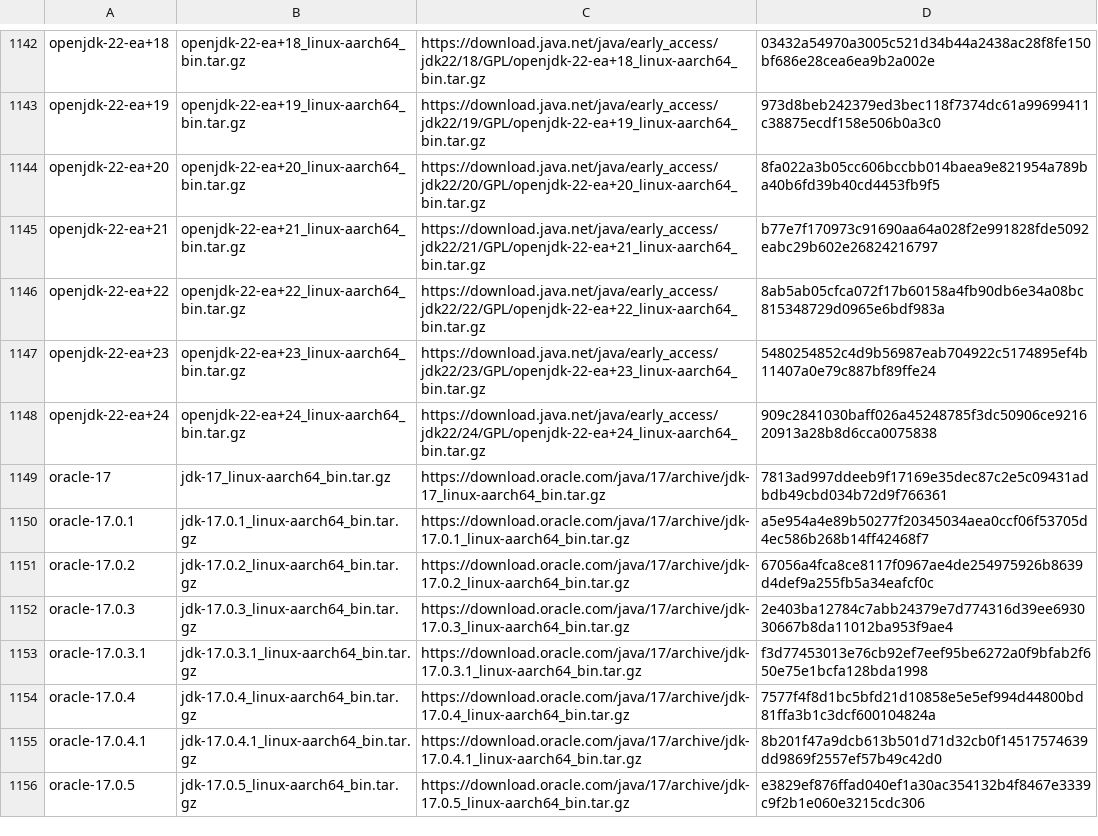
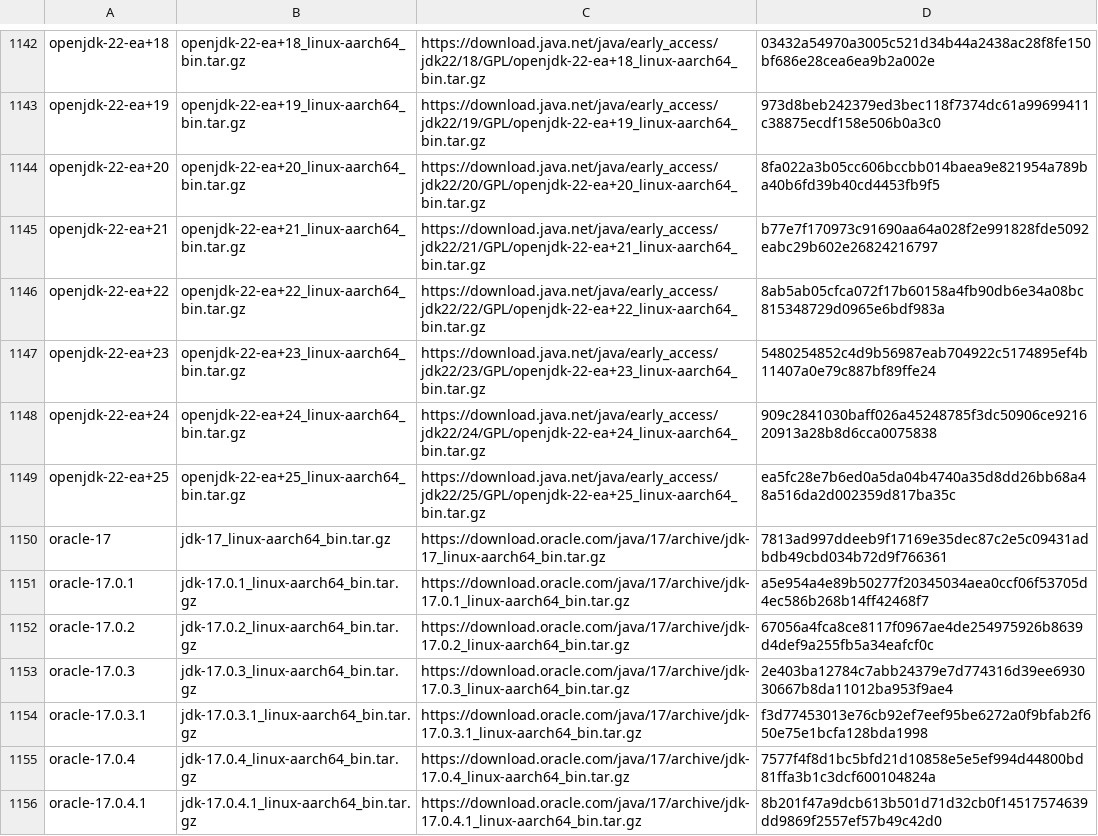
Before and after one commit to halcyon/asdf-java, a TSV file: data/jdk-linux-aarch64-all.tsv, drawn as a sheet; only a part is shown, gaps mark what is left out; the shorter side is filled out with more unchanged rows.

```diff
--- a/data/jdk-linux-aarch64-all.tsv
+++ b/data/jdk-linux-aarch64-all.tsv
@@ -1148,2 +1148,3 @@ openjdk-22-ea+23	openjdk-22-ea+23_linux-aarch64_bin.tar.gz	https://download.java
 openjdk-22-ea+24	openjdk-22-ea+24_linux-aarch64_bin.tar.gz	https://download.java.net/java/early_access/jdk22/24/GPL/openjdk-22-ea+24_linux-aarch64_bin.tar.gz	909c2841030baff026a45248785f3dc50906ce921620913a28b8d6cca0075838
+openjdk-22-ea+25	openjdk-22-ea+25_linux-aarch64_bin.tar.gz	https://download.java.net/java/early_access/jdk22/25/GPL/openjdk-22-ea+25_linux-aarch64_bin.tar.gz	ea5fc28e7b6ed0a5da04b4740a35d8dd26bb68a48a516da2d002359d817ba35c
 oracle-17	jdk-17_linux-aarch64_bin.tar.gz	https://download.oracle.com/java/17/archive/jdk-17_linux-aarch64_bin.tar.gz	7813ad997ddeeb9f17169e35dec87c2e5c09431adbdb49cbd034b72d9f766361
```
Also changed, not shown: data/jdk-linux-aarch64-ea.tsv, data/jdk-linux-x86_64-ea.tsv, 5 other files.
